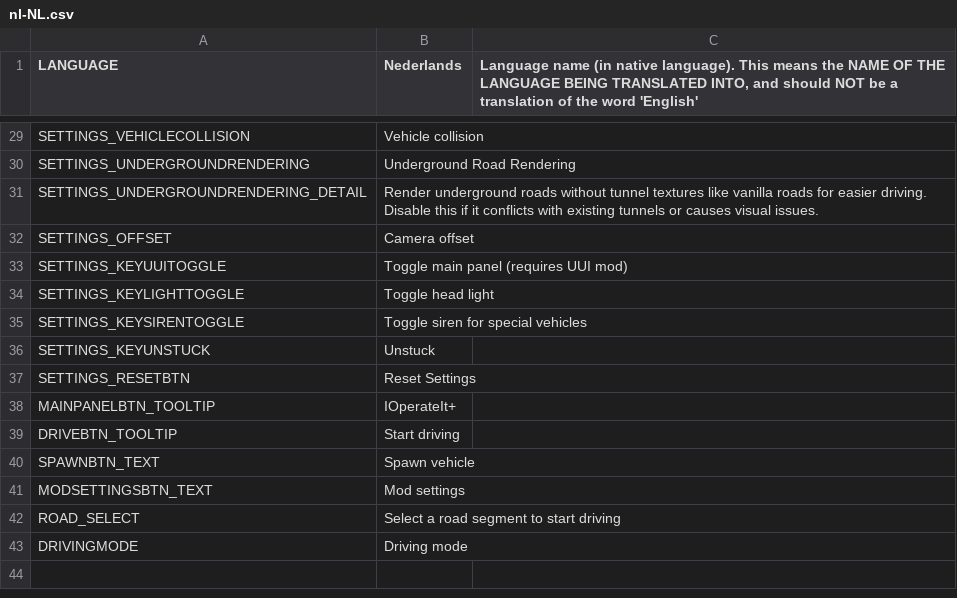
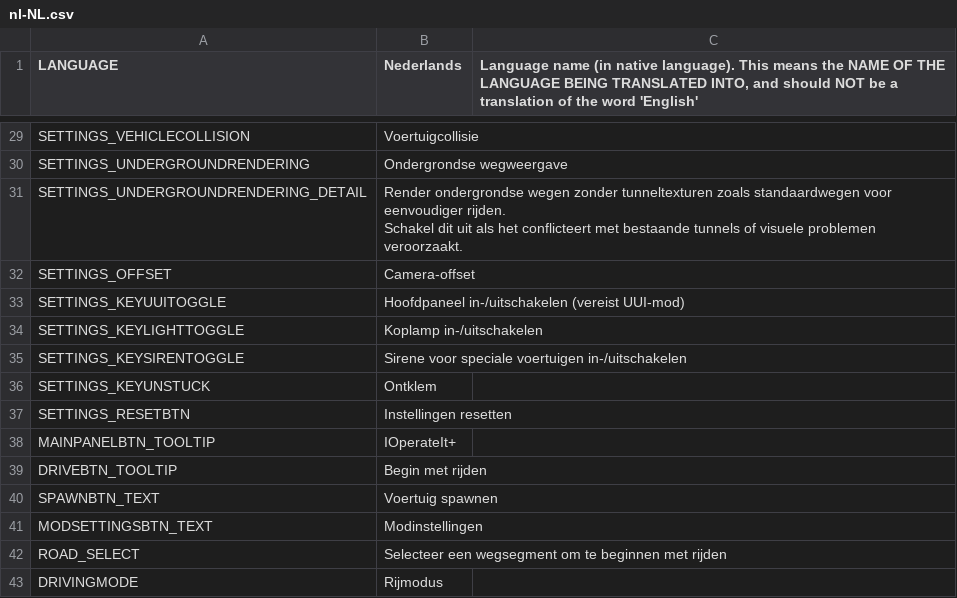
Before and after one commit to will258012/IOperateItRevisited, a CSV file: IOperateIt/Translations/nl-NL.csv, drawn as a sheet; only a part is shown, gaps mark what is left out; ↵ is a line break in a cell; the diff covers the shown part only; the diff names each change by its address in the sheet, - before the commit and + after, or states it on an @@ line.

```diff
--- a/IOperateIt/Translations/nl-NL.csv
+++ b/IOperateIt/Translations/nl-NL.csv
-B29 (Nederlands): Vehicle collision
+B29 (Nederlands): Voertuigcollisie
-B30 (Nederlands): Underground Road Rendering
+B30 (Nederlands): Ondergrondse wegweergave
-B31 (Nederlands): Render underground roads without tunnel textures like vanilla roads for easier driving. ↵ Disable this if it conflicts with existing tunnels or causes visual issues.
+B31 (Nederlands): Render ondergrondse wegen zonder tunneltexturen zoals standaardwegen voor eenvoudiger rijden. ↵ Schakel dit uit als het conflicteert met bestaande tunnels of visuele problemen veroorzaakt.
-B32 (Nederlands): Camera offset
+B32 (Nederlands): Camera-offset
-B33 (Nederlands): Toggle main panel (requires UUI mod)
+B33 (Nederlands): Hoofdpaneel in-/uitschakelen (vereist UUI-mod)
-B34 (Nederlands): Toggle head light
+B34 (Nederlands): Koplamp in-/uitschakelen
-B35 (Nederlands): Toggle siren for special vehicles
+B35 (Nederlands): Sirene voor speciale voertuigen in-/uitschakelen
-B36 (Nederlands): Unstuck
+B36 (Nederlands): Ontklem
-B37 (Nederlands): Reset Settings
+B37 (Nederlands): Instellingen resetten
-B39 (Nederlands): Start driving
+B39 (Nederlands): Begin met rijden
-B40 (Nederlands): Spawn vehicle
+B40 (Nederlands): Voertuig spawnen
-B41 (Nederlands): Mod settings
+B41 (Nederlands): Modinstellingen
-B42 (Nederlands): Select a road segment to start driving
+B42 (Nederlands): Selecteer een wegsegment om te beginnen met rijden
-B43 (Nederlands): Driving mode
+B43 (Nederlands): Rijmodus
```
Also changed, not shown: 24 edited cells elsewhere in this file.
